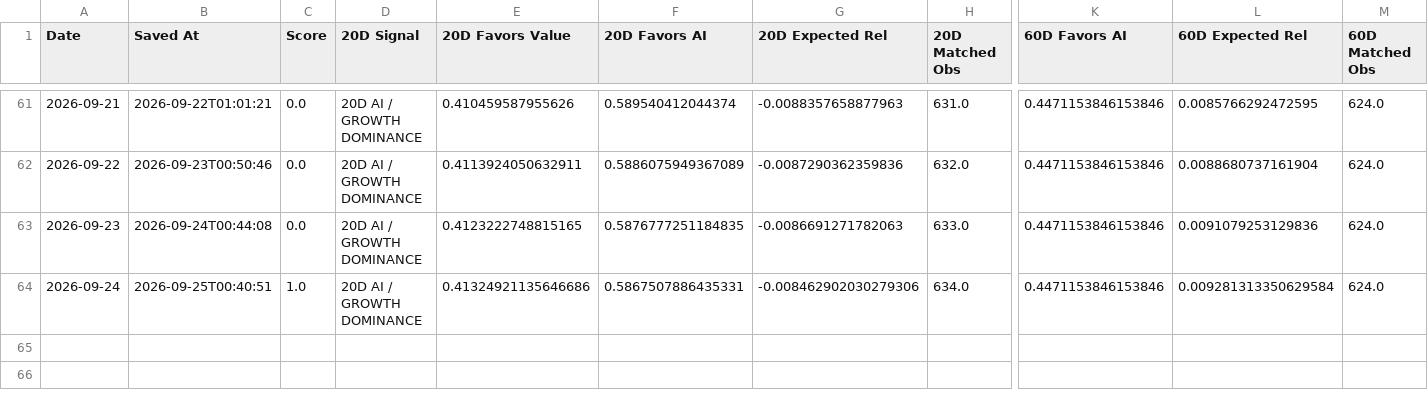
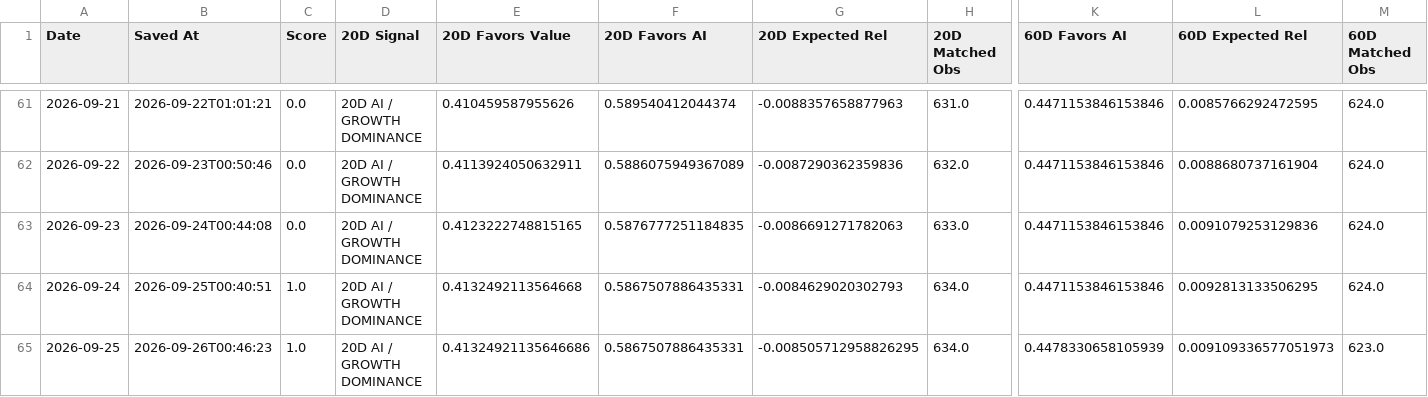
Before and after one commit to 90minale-bot/ai-rotation-dashboard, a CSV file: data/rotation_clock_history.csv, drawn as a sheet; only a part is shown, gaps mark what is left out; rows hold the shown columns only; the diff names each change by its address in the sheet, - before the commit and + after, or states it on an @@ line.

```diff
--- a/data/rotation_clock_history.csv
+++ b/data/rotation_clock_history.csv
-E64 (20D Favors Value): 0.41324921135646686
+E64 (20D Favors Value): 0.4132492113564668
-G64 (20D Expected Rel): -0.008462902030279306
+G64 (20D Expected Rel): -0.0084629020302793
-L64 (60D Expected Rel): 0.009281313350629584
+L64 (60D Expected Rel): 0.0092813133506295
+row 65: 2026-09-25 | 2026-09-26T00:46:23 | 1.0 | 20D AI / GROWTH DOMINANCE | 0.41324921135646686 | 0.5867507886435331 | -0.008505712958826295 | 634.0 | 0.4478330658105939 | 0.009109336577051973 | 623.0
```
